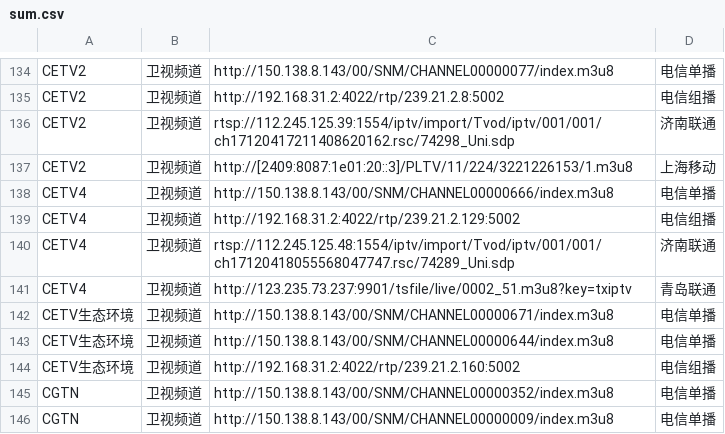
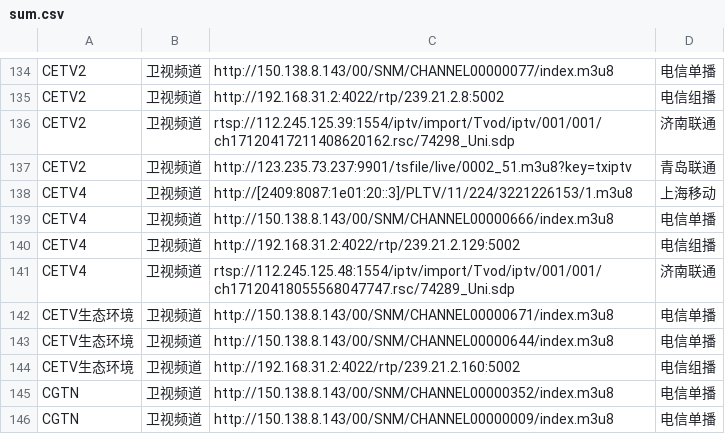
Before and after one commit to niuinyang/iptv-sum, a CSV file: input/mysource/sum.csv, drawn as a sheet; only a part is shown, gaps mark what is left out.

Commit message:
Update sum.csv

```diff
--- a/input/mysource/sum.csv
+++ b/input/mysource/sum.csv
@@ -136,3 +136,4 @@ CETV2,卫视频道,http://192.168.31.2:4022/rtp/239.21.2.8:5002,电信组播
 CETV2,卫视频道,rtsp://112.245.125.39:1554/iptv/import/Tvod/iptv/001/001/ch17120417211408620162.rsc/74298_Uni.sdp,济南联通
-CETV2,卫视频道,http://[2409:8087:1e01:20::3]/PLTV/11/224/3221226153/1.m3u8,上海移动
+CETV2,卫视频道,http://123.235.73.237:9901/tsfile/live/0002_51.m3u8?key=txiptv,青岛联通
+CETV4,卫视频道,http://[2409:8087:1e01:20::3]/PLTV/11/224/3221226153/1.m3u8,上海移动
 CETV4,卫视频道,http://150.138.8.143/00/SNM/CHANNEL00000666/index.m3u8,电信单播
@@ -140,3 +141,2 @@ CETV4,卫视频道,http://192.168.31.2:4022/rtp/239.21.2.129:5002,电信组播
 CETV4,卫视频道,rtsp://112.245.125.48:1554/iptv/import/Tvod/iptv/001/001/ch17120418055568047747.rsc/74289_Uni.sdp,济南联通
-CETV4,卫视频道,http://123.235.73.237:9901/tsfile/live/0002_51.m3u8?key=txiptv,青岛联通
 CETV生态环境,卫视频道,http://150.138.8.143/00/SNM/CHANNEL00000671/index.m3u8,电信单播
```
